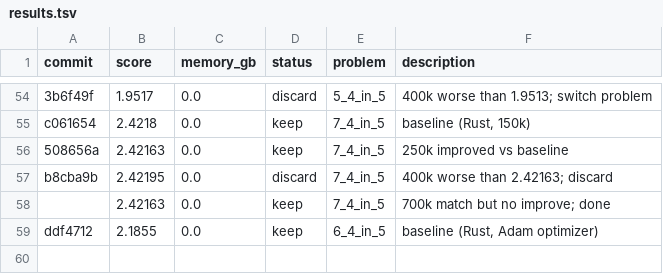
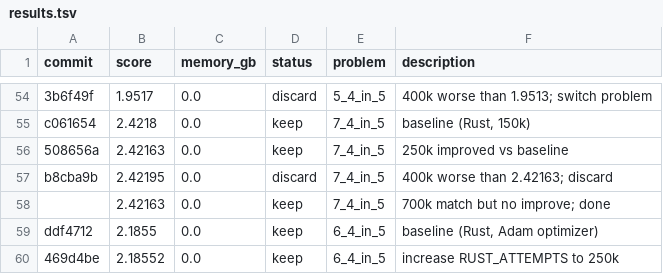
Before and after one commit to targed/shape-packing, a TSV file: results.tsv, drawn as a sheet; only a part is shown, gaps mark what is left out; the diff names each change by its address in the sheet, - before the commit and + after, or states it on an @@ line.

Commit message:
experiment: increase RUST_ATTEMPTS to 250k

```diff
--- a/results.tsv
+++ b/results.tsv
+row 60: 469d4be | 2.18552 | 0.0 | keep | 6_4_in_5 | increase RUST_ATTEMPTS to 250k
```
Also changed, not shown: 1 other file.
